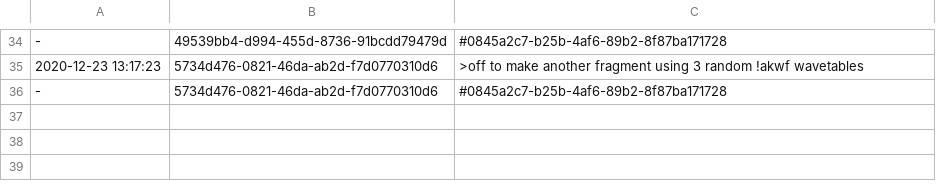
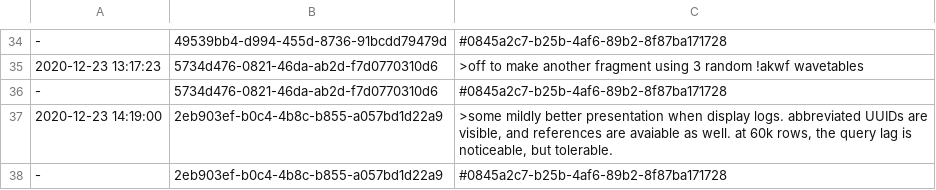
Before and after one commit to PaulBatchelor/smp, a TSV file: logs.tsv, drawn as a sheet; only a part is shown, gaps mark what is left out; the diff names each change by its address in the sheet, - before the commit and + after, or states it on an @@ line.

Commit message:
slightly better display for rendering messages in HTML
FossilOrigin-Name: e066f6bc8cfbb20330c84d0bd55c83ddaeabec7029174c671fa80b0805ae89a6

```diff
--- a/logs.tsv
+++ b/logs.tsv
+row 37: 2020-12-23 14:19:00 | 2eb903ef-b0c4-4b8c-b855-a057bd1d22a9 | >some mildly better presentation when display logs. abbreviated UUIDs are visible, and references are avaiable as well. at 60k rows, the query lag is noticeable, but tolerable.
+row 38: - | 2eb903ef-b0c4-4b8c-b855-a057bd1d22a9 | #0845a2c7-b25b-4af6-89b2-8f87ba171728
```
Also changed, not shown: 1 other file.
